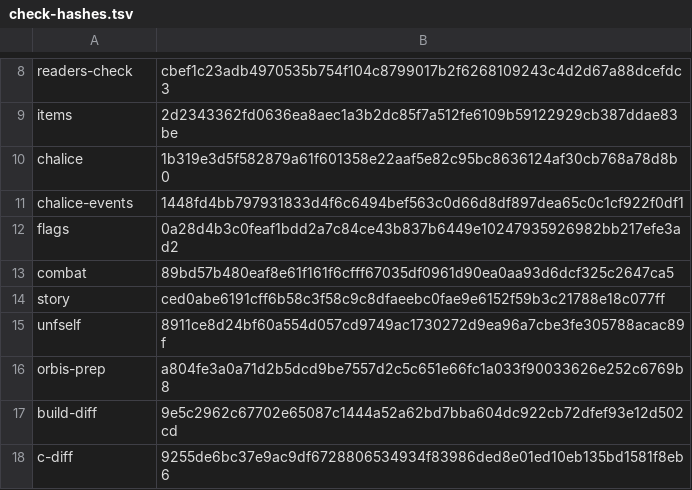
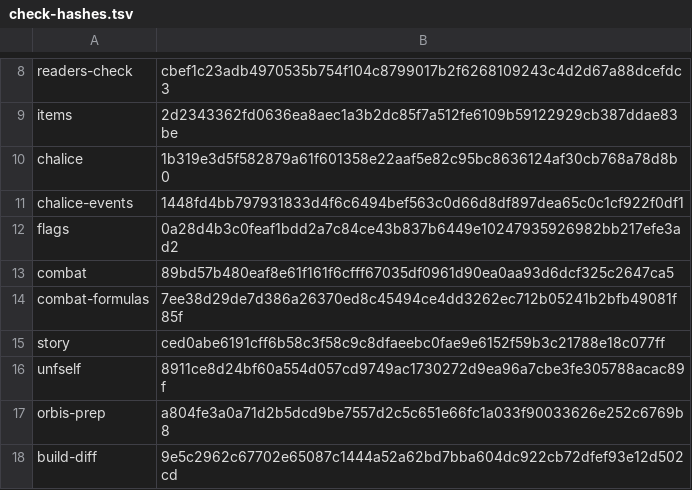
Before and after one commit to jeffnyman/mensis, a TSV file: tools/check-hashes.tsv, drawn as a sheet; only a part is shown, gaps mark what is left out; the shorter side is filled out with more unchanged rows; the diff names each change by its address in the sheet, - before the commit and + after, or states it on an @@ line.

```diff
--- a/tools/check-hashes.tsv
+++ b/tools/check-hashes.tsv
+row 14: combat-formulas | 7ee38d29de7d386a26370ed8c45494ce4dd3262ec712b05241b2bfb49081f85f
```
Also changed, not shown: tools/names/eboot-1.09.hand.tsv, 5 other files.
